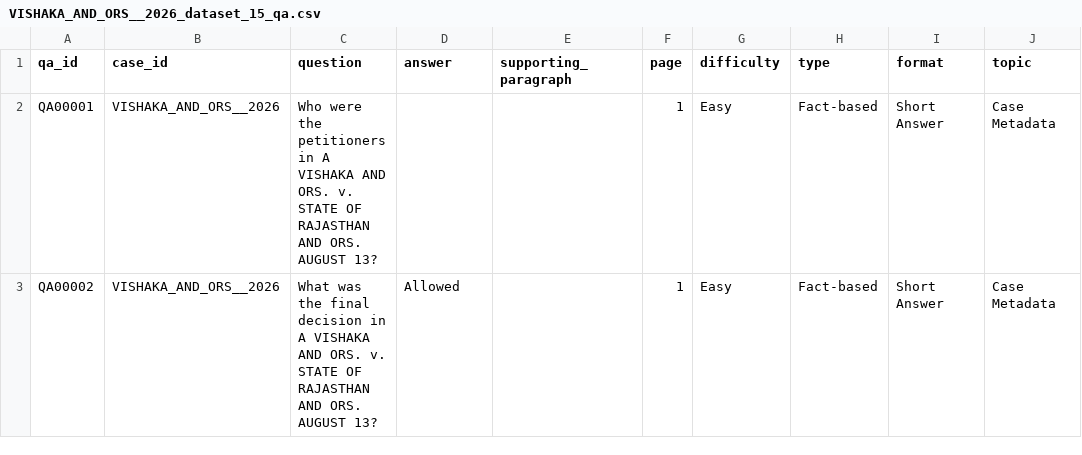
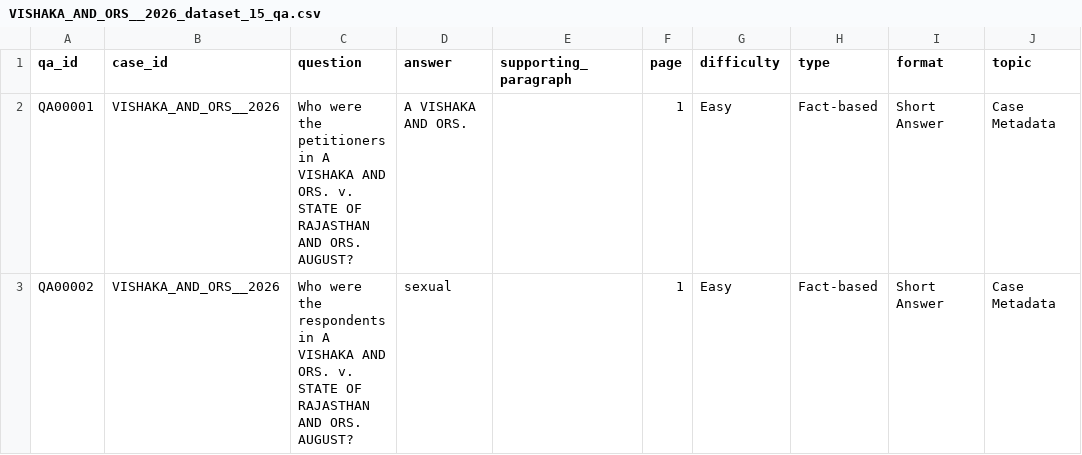
Before and after one commit to Thunderbeast5/Kayda, a CSV file: legal_pdf_extractor/outputs/csv/VISHAKA_AND_ORS__2026_dataset_15_qa.csv, drawn as a sheet; only a part is shown; the diff covers the shown part only; the diff names each change by its address in the sheet, - before the commit and + after, or states it on an @@ line.

```diff
--- a/legal_pdf_extractor/outputs/csv/VISHAKA_AND_ORS__2026_dataset_15_qa.csv
+++ b/legal_pdf_extractor/outputs/csv/VISHAKA_AND_ORS__2026_dataset_15_qa.csv
-C2 (question): …AND ORS. AUGUST 13?
+C2 (question): …AND ORS. AUGUST?
-D2 (answer): (empty)
+D2 (answer): A VISHAKA AND ORS.
-C3 (question): What was the final decision in A VISHAKA AND ORS. v. STATE OF RAJASTHAN AND ORS. AUGUST 13?
+C3 (question): Who were the respondents in A VISHAKA AND ORS. v. STATE OF RAJASTHAN AND ORS. AUGUST?
-D3 (answer): Allowed
+D3 (answer): sexual
```
Also changed, not shown: 6 added rows and 43 edited cells elsewhere in this file, legal_pdf_extractor/outputs/csv/VISHAKA_AND_ORS__2026_dataset_01_metadata.csv, legal_pdf_extractor/outputs/csv/VISHAKA_AND_ORS__2026_dataset_03_sentences.csv, 49 other files.
